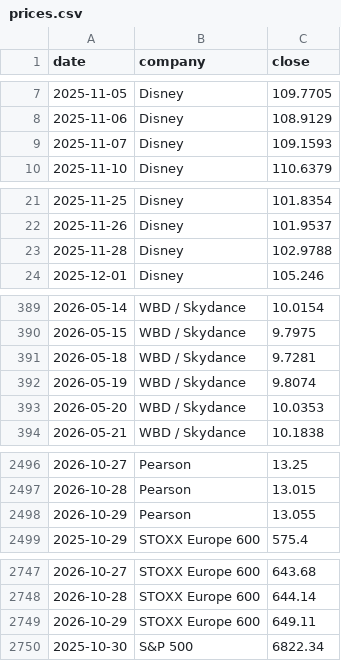
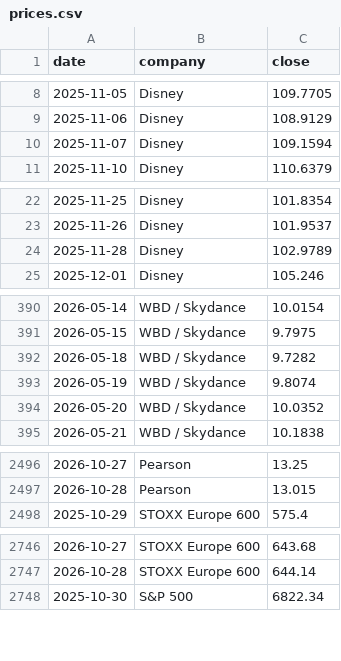
Before and after one commit to hrishi9635/client-intel, a CSV file: data/prices.csv, drawn as a sheet; only a part is shown, gaps mark what is left out; the diff covers the shown part only.

```diff
--- a/data/prices.csv
+++ b/data/prices.csv
@@ -8,3 +9,3 @@ date,company,close
 2025-11-06,Disney,108.9129
-2025-11-07,Disney,109.1593
+2025-11-07,Disney,109.1594
 2025-11-10,Disney,110.6379
@@ -22,3 +23,3 @@ date,company,close
 2025-11-26,Disney,101.9537
-2025-11-28,Disney,102.9788
+2025-11-28,Disney,102.9789
 2025-12-01,Disney,105.246
@@ -390,5 +391,5 @@ date,company,close
 2026-05-15,WBD / Skydance,9.7975
-2026-05-18,WBD / Skydance,9.7281
+2026-05-18,WBD / Skydance,9.7282
 2026-05-19,WBD / Skydance,9.8074
-2026-05-20,WBD / Skydance,10.0353
+2026-05-20,WBD / Skydance,10.0352
 2026-05-21,WBD / Skydance,10.1838
@@ -2497,3 +2497,2 @@ date,company,close
 2026-10-28,Pearson,13.015
-2026-10-29,Pearson,13.055
 2025-10-29,STOXX Europe 600,575.4
@@ -2748,3 +2747,2 @@ date,company,close
 2026-10-28,STOXX Europe 600,644.14
-2026-10-29,STOXX Europe 600,649.11
 2025-10-30,S&P 500,6822.34
```
Also changed, not shown: 9 added rows, 9 removed rows and 4 edited cells elsewhere in this file, data/fx.csv, data/market.csv, 3 other files.
